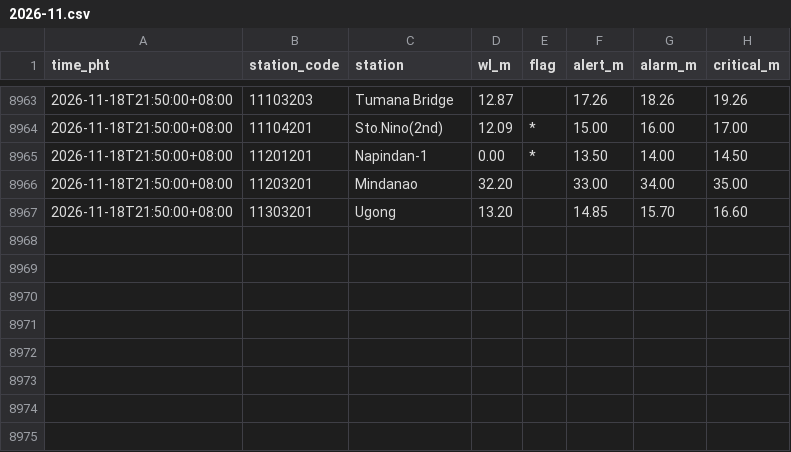
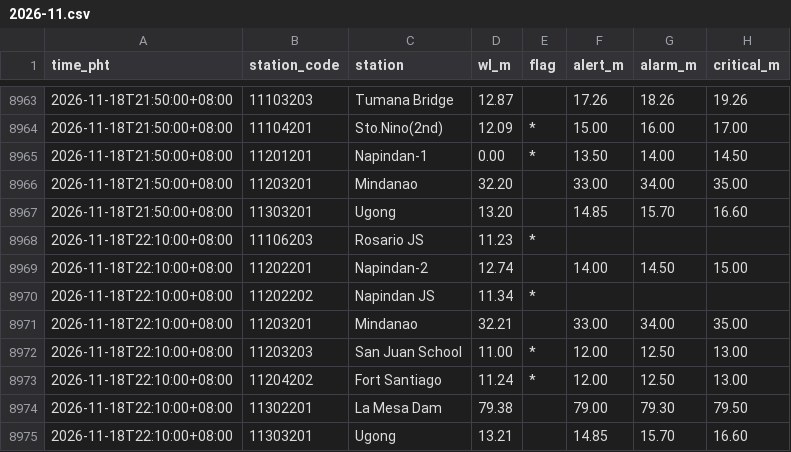
Before and after one commit to krystasis/ph-hazards, a CSV file: data/river_levels/2026-11.csv, drawn as a sheet; only a part is shown, gaps mark what is left out; the diff names each change by its address in the sheet, - before the commit and + after, or states it on an @@ line.

```diff
--- a/data/river_levels/2026-11.csv
+++ b/data/river_levels/2026-11.csv
+row 8968: 2026-11-18T22:10:00+08:00 | 11106203 | Rosario JS | 11.23 | *
+row 8969: 2026-11-18T22:10:00+08:00 | 11202201 | Napindan-2 | 12.74 |  | 14.00 | 14.50 | 15.00
+row 8970: 2026-11-18T22:10:00+08:00 | 11202202 | Napindan JS | 11.34 | *
+row 8971: 2026-11-18T22:10:00+08:00 | 11203201 | Mindanao | 32.21 |  | 33.00 | 34.00 | 35.00
+row 8972: 2026-11-18T22:10:00+08:00 | 11203203 | San Juan School | 11.00 | * | 12.00 | 12.50 | 13.00
+row 8973: 2026-11-18T22:10:00+08:00 | 11204202 | Fort Santiago | 11.24 | * | 12.00 | 12.50 | 13.00
+row 8974: 2026-11-18T22:10:00+08:00 | 11302201 | La Mesa Dam | 79.38 |  | 79.00 | 79.30 | 79.50
+row 8975: 2026-11-18T22:10:00+08:00 | 11303201 | Ugong | 13.21 |  | 14.85 | 15.70 | 16.60
```
Also changed, not shown: 4 other files.
